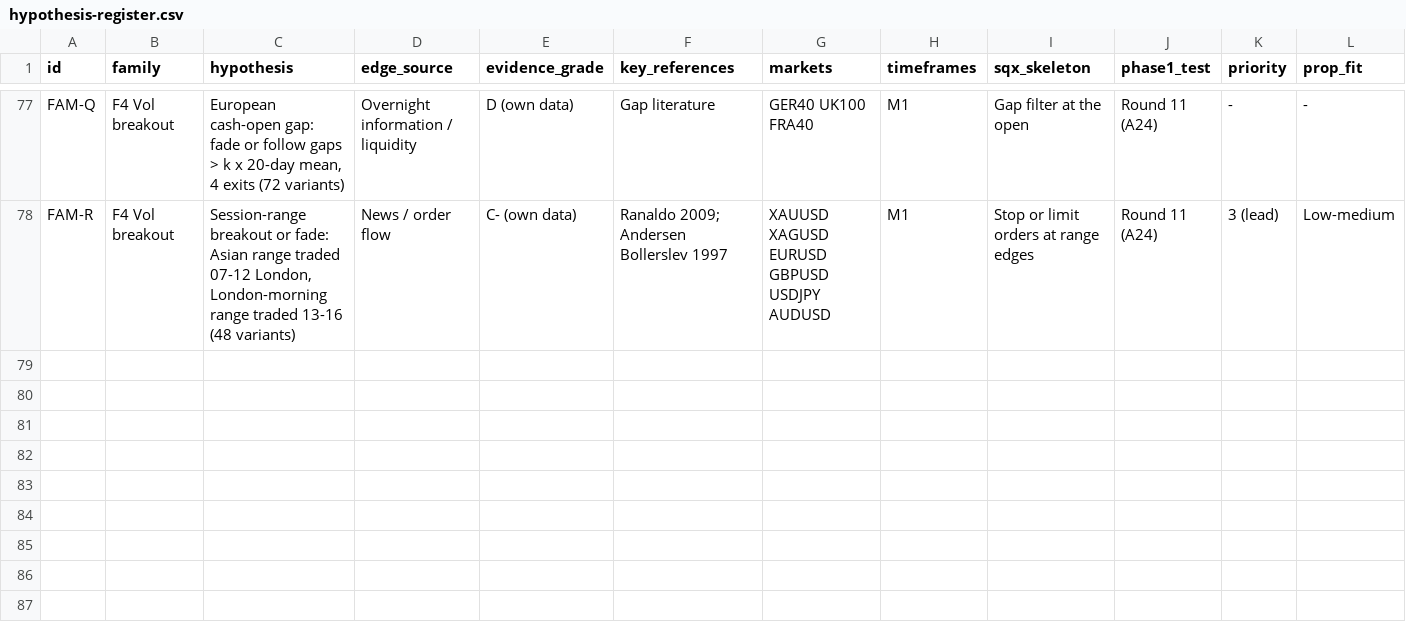
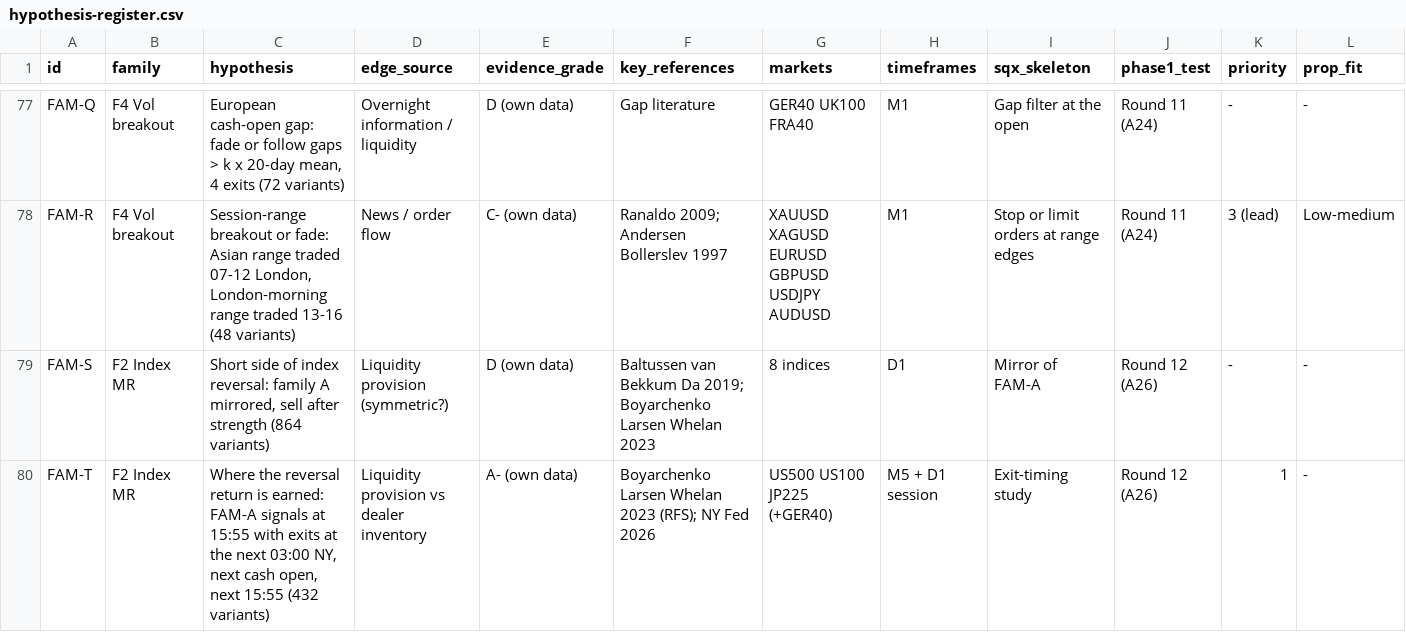
Before and after one commit to mahmod21593-sys/Strategyquant-bawa, a CSV file: research/hypothesis-register.csv, drawn as a sheet; only a part is shown, gaps mark what is left out; rows hold the shown columns only; the diff covers the shown part only; the diff names each change by its address in the sheet, - before the commit and + after, or states it on an @@ line.

```diff
--- a/research/hypothesis-register.csv
+++ b/research/hypothesis-register.csv
+row 79: FAM-S | F2 Index MR | Short side of index reversal: family A mirrored, sell after strength (864 variants) | Liquidity provision (symmetric?) | D (own data) | Baltussen van Bekkum Da 2019; Boyarchenko Larsen Whelan 2023 | 8 indices | D1 | Mirror of FAM-A | Round 12 (A26) | - | -
+row 80: FAM-T | F2 Index MR | Where the reversal return is earned: FAM-A signals at 15:55 with exits at the next 03:00 NY, next cash open, next 15:55 (432 variants) | Liquidity provision vs dealer inventory | A- (own data) | Boyarchenko Larsen Whelan 2023 (RFS); NY Fed 2026 | US500 US100 JP225 (+GER40) | M5 + D1 session | Exit-timing study | Round 12 (A26) | 1 | -
```
Also changed, not shown: 3 added rows elsewhere in this file, 18 other files.
